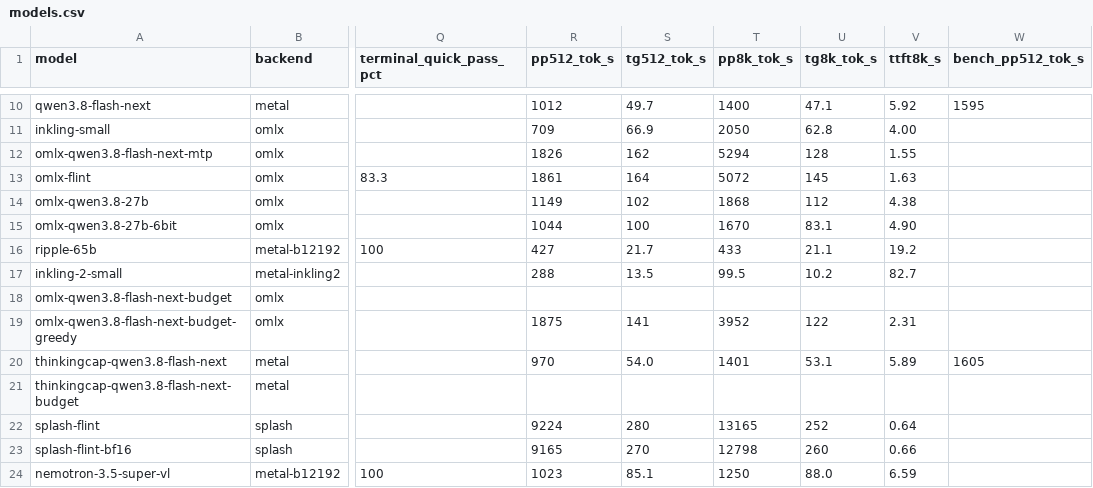
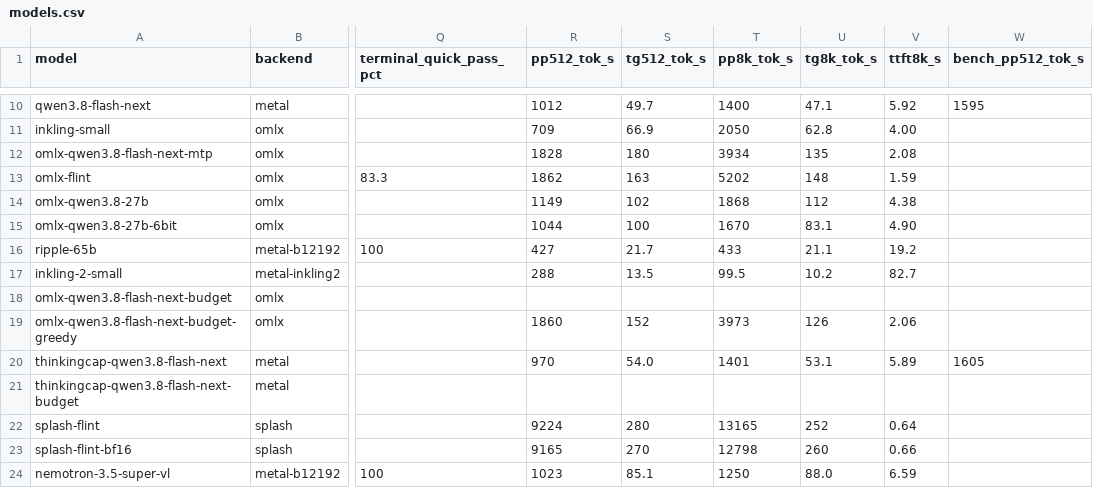
Before and after one commit to hofftodd/ai-bench, a CSV file: dashboard/data-mac/models.csv, drawn as a sheet; only a part is shown, gaps mark what is left out; the diff names each change by its address in the sheet, - before the commit and + after, or states it on an @@ line.

```diff
--- a/dashboard/data-mac/models.csv
+++ b/dashboard/data-mac/models.csv
-R12 (pp512_tok_s): 1826
+R12 (pp512_tok_s): 1828
-S12 (tg512_tok_s): 162
+S12 (tg512_tok_s): 180
-T12 (pp8k_tok_s): 5294
+T12 (pp8k_tok_s): 3934
-U12 (tg8k_tok_s): 128
+U12 (tg8k_tok_s): 135
-V12 (ttft8k_s): 1.55
+V12 (ttft8k_s): 2.08
-R13 (pp512_tok_s): 1861
+R13 (pp512_tok_s): 1862
-S13 (tg512_tok_s): 164
+S13 (tg512_tok_s): 163
-T13 (pp8k_tok_s): 5072
+T13 (pp8k_tok_s): 5202
-U13 (tg8k_tok_s): 145
+U13 (tg8k_tok_s): 148
-V13 (ttft8k_s): 1.63
+V13 (ttft8k_s): 1.59
-R19 (pp512_tok_s): 1875
+R19 (pp512_tok_s): 1860
-S19 (tg512_tok_s): 141
+S19 (tg512_tok_s): 152
-T19 (pp8k_tok_s): 3952
+T19 (pp8k_tok_s): 3973
-U19 (tg8k_tok_s): 122
+U19 (tg8k_tok_s): 126
-V19 (ttft8k_s): 2.31
+V19 (ttft8k_s): 2.06
```
Also changed, not shown: 4 other files.
